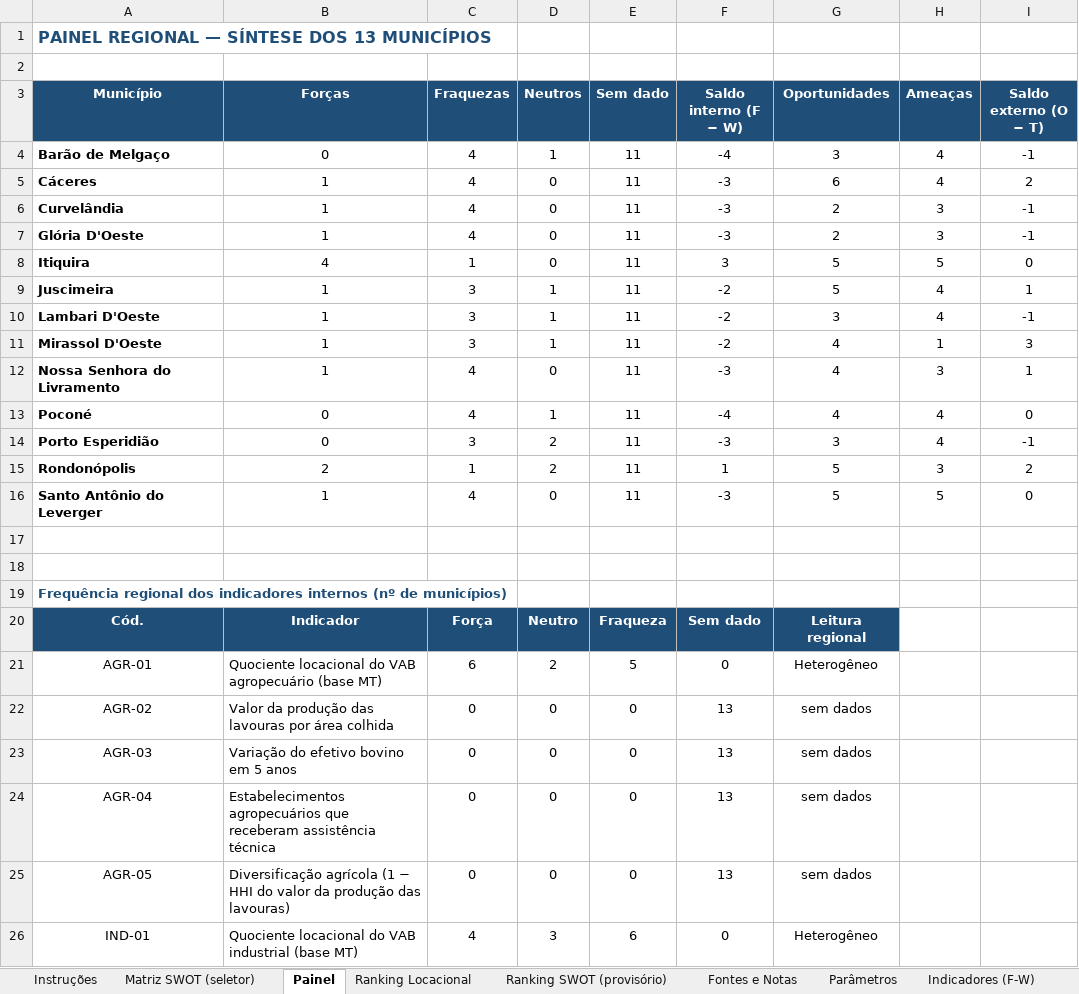
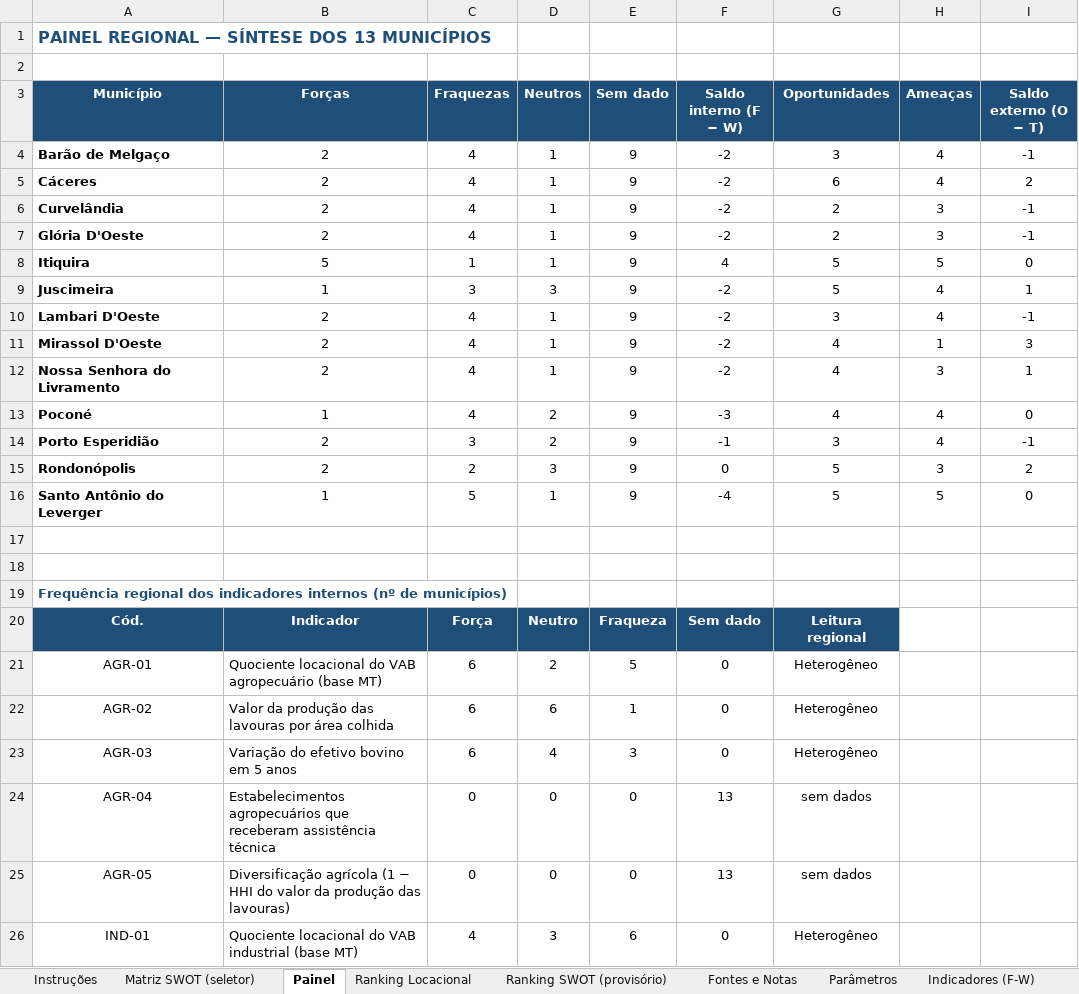
Before and after one commit to cleitonfranco74/zero_claude, an Excel workbook: pesm-pantanal-norte/dados/Matriz_SWOT_PESM_Pantanal_Norte.xlsx, sheet Painel, drawn as a sheet; only a part is shown; values as stored, in another font and other column widths than the file's, no borders; the diff names each change by its address in the sheet, - before the commit and + after, or states it on an @@ line.

```diff
--- a/pesm-pantanal-norte/dados/Matriz_SWOT_PESM_Pantanal_Norte.xlsx (sheet Painel)
+++ b/pesm-pantanal-norte/dados/Matriz_SWOT_PESM_Pantanal_Norte.xlsx (sheet Painel)
-B4 (Forças): 0
+B4 (Forças): 2
-E4:E16 (Sem dado): 11
+E4:E16 (Sem dado): 9
-F4 (Saldo interno (F − W)): -4
+F4 (Saldo interno (F − W)): -2
-B5:B7 (Forças): 1
+B5:B7 (Forças): 2
-D5:D8 (Neutros): 0
+D5:D8 (Neutros): 1
-F5:F7 (Saldo interno (F − W)): -3
+F5:F7 (Saldo interno (F − W)): -2
-B8 (Forças): 4
+B8 (Forças): 5
-F8 (Saldo interno (F − W)): 3
+F8 (Saldo interno (F − W)): 4
-D9 (Neutros): 1
+D9 (Neutros): 3
-B10:B12 (Forças): 1
+B10:B12 (Forças): 2
-C10:C11 (Fraquezas): 3
+C10:C11 (Fraquezas): 4
-D12 (Neutros): 0
+D12 (Neutros): 1
-F12 (Saldo interno (F − W)): -3
+F12 (Saldo interno (F − W)): -2
-B13 (Forças): 0
+B13 (Forças): 1
-D13 (Neutros): 1
+D13 (Neutros): 2
-F13 (Saldo interno (F − W)): -4
+F13 (Saldo interno (F − W)): -3
-B14 (Forças): 0
+B14 (Forças): 2
-F14 (Saldo interno (F − W)): -3
+F14 (Saldo interno (F − W)): -1
-C15 (Fraquezas): 1
+C15 (Fraquezas): 2
-D15 (Neutros): 2
+D15 (Neutros): 3
-F15 (Saldo interno (F − W)): 1
+F15 (Saldo interno (F − W)): 0
-C16 (Fraquezas): 4
+C16 (Fraquezas): 5
-D16 (Neutros): 0
+D16 (Neutros): 1
-F16 (Saldo interno (F − W)): -3
+F16 (Saldo interno (F − W)): -4
-C22:C23 (Fraquezas): 0
+C22:C23 (Fraquezas): 6
-D22 (Neutros): 0
+D22 (Neutros): 6
-E22 (Sem dado): 0
+E22 (Sem dado): 1
-F22:F23 (Saldo interno (F − W)): 13
+F22:F23 (Saldo interno (F − W)): 0
-G22:G23 (Oportunidades): sem dados
+G22:G23 (Oportunidades): Heterogêneo
-D23 (Neutros): 0
+D23 (Neutros): 4
-E23 (Sem dado): 0
+E23 (Sem dado): 3
```
Also changed, not shown: sheet Ranking SWOT (provisório), sheet Indicadores (F-W), sheet Fontes e Notas, sheet SWOT - Mirassol D'Oeste, sheet SWOT - Lambari D'Oeste, sheet SWOT - Sto. Antônio do Leverger, 11 more sheets, formulas that keep their value, hidden cells, 2 other files.
